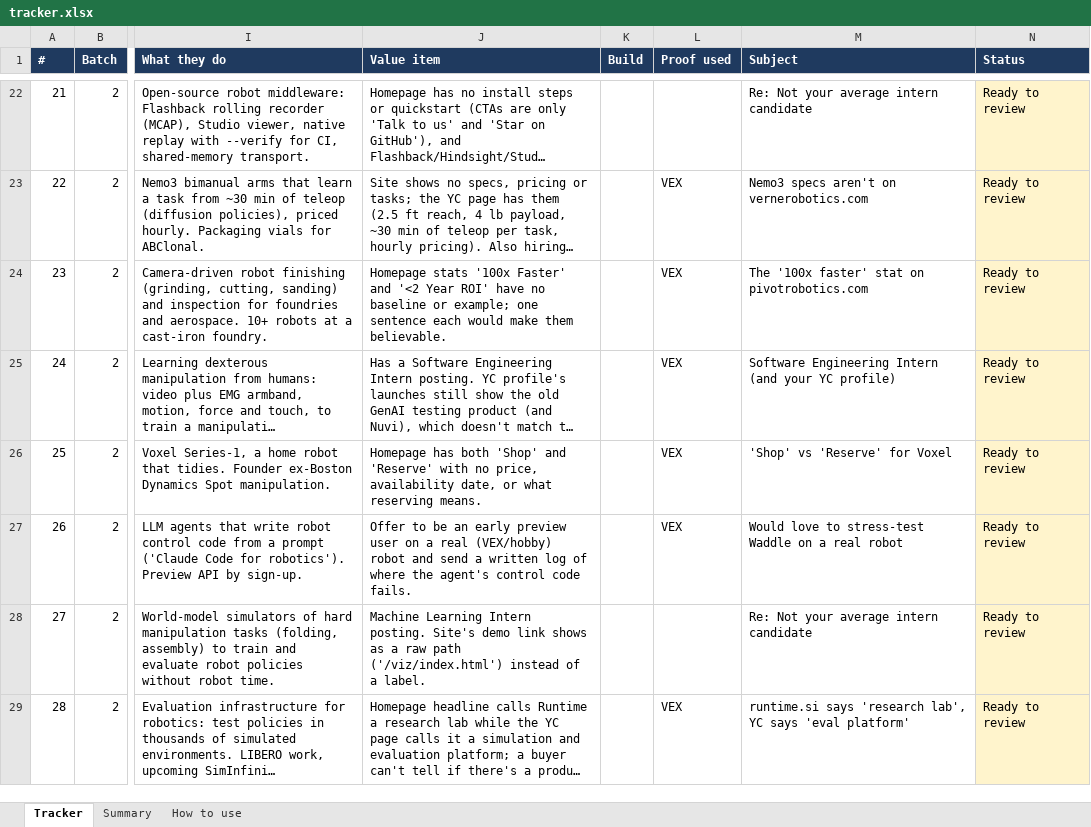
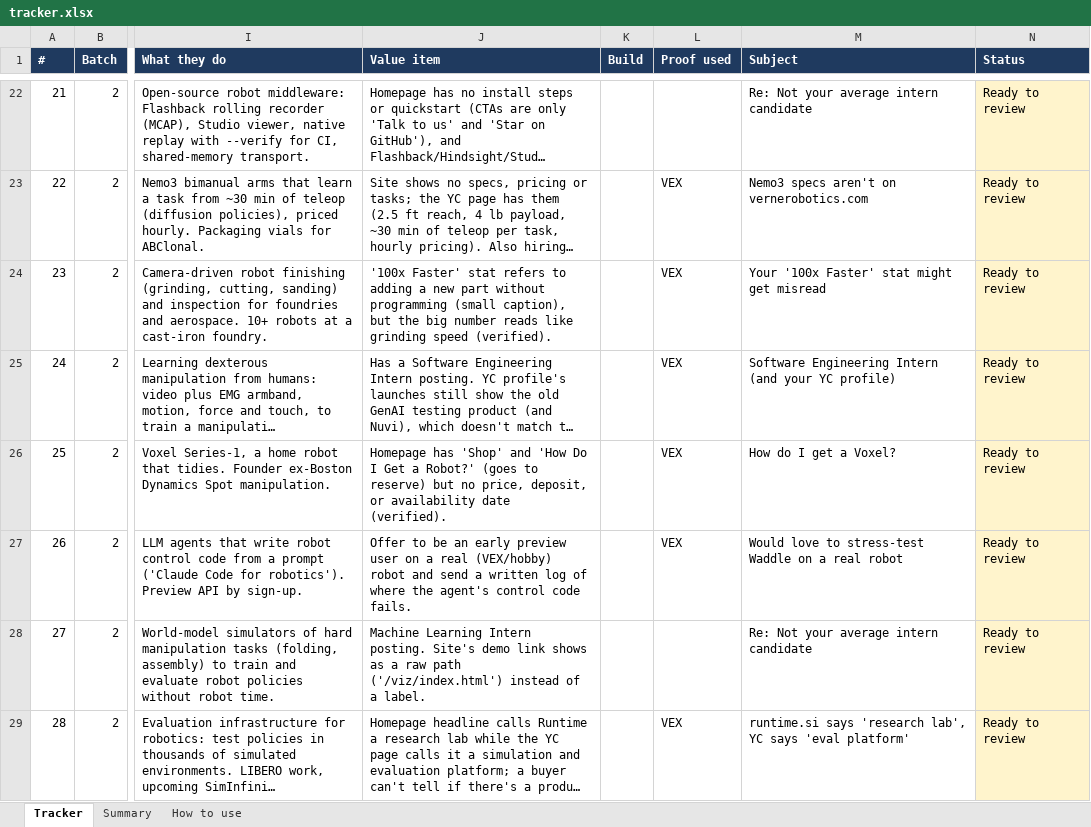
Before and after one commit to Venkat960407/yc-outreach, an Excel workbook: tracker.xlsx, sheet Tracker, drawn as a sheet; only a part is shown, gaps mark what is left out; long unchanged cells end in …; values as stored, in another font and other column widths than the file's, no borders; charts and pictures not drawn; the diff covers the shown part only; the diff names each change by its address in the sheet, - before the commit and + after, or states it on an @@ line.

```diff
--- a/tracker.xlsx (sheet Tracker)
+++ b/tracker.xlsx (sheet Tracker)
-J24 (Value item): Homepage stats '100x Faster' and '<2 Year ROI' have no baseline or example; one sentence each would make them believable.
+J24 (Value item): '100x Faster' stat refers to adding a new part without programming (small caption), but the big number reads like grinding speed (verified).
-M24 (Subject): The '100x faster' stat on pivotrobotics.com
+M24 (Subject): Your '100x Faster' stat might get misread
-J26 (Value item): Homepage has both 'Shop' and 'Reserve' with no price, availability date, or what reserving means.
+J26 (Value item): Homepage has 'Shop' and 'How Do I Get a Robot?' (goes to reserve) but no price, deposit, or availability date (verified).
-M26 (Subject): 'Shop' vs 'Reserve' for Voxel
+M26 (Subject): How do I get a Voxel?
```
Also changed, not shown: 5 edited cells elsewhere in this sheet, 9 other files.
